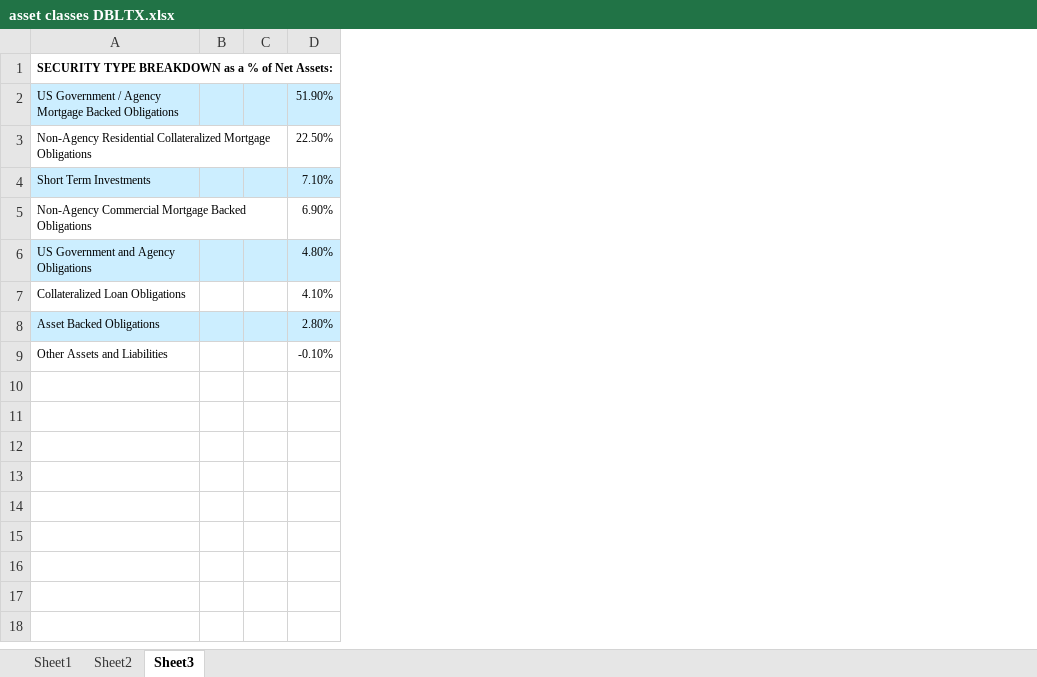
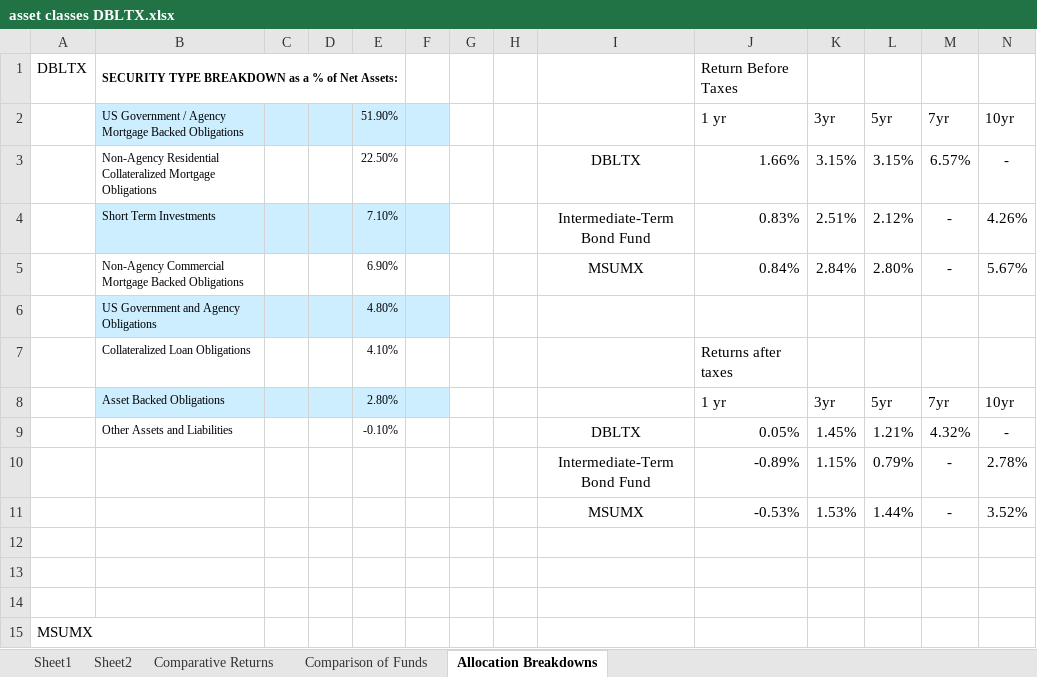
Before and after one commit to cartere/alphaseeker, an Excel workbook: Reading/asset classes DBLTX.xlsx, sheet Allocation Breakdowns, drawn as a sheet; values as stored, in another font and other column widths than the file's, no borders; the diff names each change by its address in the sheet, - before the commit and + after, or states it on an @@ line.

```diff
--- a/Reading/asset classes DBLTX.xlsx (sheet Allocation Breakdowns)
+++ b/Reading/asset classes DBLTX.xlsx (sheet Allocation Breakdowns)
-sheet tab: Sheet3
+sheet tab: Allocation Breakdowns
+sheet tab: Comparative Returns
+sheet tab: Comparison of Funds
+column A, row 1: DBLTX
+column F, empty
+column G, empty
+column H, empty
+column I, rows 3-9: DBLTX | Intermediate-Term Bond Fund | MSUMX |  |  |  | DBLTX
+column J, rows 1-9: Return Before Taxes | 1 yr | 1.66% | 0.83% | 0.84% |  | Returns after taxes | 1 yr | 0.05%
+column K, rows 2-9: 3yr | 3.15% | 2.51% | 2.84% |  |  | 3yr | 1.45%
+column L, rows 2-9: 5yr | 3.15% | 2.12% | 2.80% |  |  | 5yr | 1.21%
+column M, rows 2-9: 7yr | 6.57% | - | - |  |  | 7yr | 4.32%
+column N, rows 2-9: 10yr | - | 4.26% | 5.67% |  |  | 10yr | -
+row 10:  |  |  |  |  |  |  |  | Intermediate-Term Bond Fund | -0.89% | 1.15% | 0.79% | - | 2.78%
+row 11:  |  |  |  |  |  |  |  | MSUMX | -0.53% | 1.53% | 1.44% | - | 3.52%
+row 12: (empty)
+row 13: (empty)
+row 14: (empty)
+row 15: MSUMX
```
Also changed, not shown: sheet Sheet1, charts or pictures, 1 other file.
